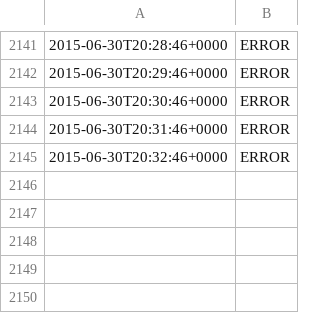
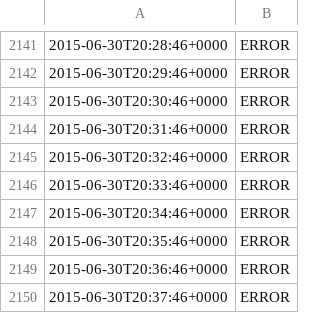
Before and after one commit to battlesnake/greek-bailout-monitor, a TSV file: greek-log.tsv, drawn as a sheet; only a part is shown, gaps mark what is left out; the diff names each change by its address in the sheet, - before the commit and + after, or states it on an @@ line.

Commit message:
Automated update at 2015-06-30T20:38:17+0000

```diff
--- a/greek-log.tsv
+++ b/greek-log.tsv
+row 2146: 2015-06-30T20:33:46+0000 | ERROR
+row 2147: 2015-06-30T20:34:46+0000 | ERROR
+row 2148: 2015-06-30T20:35:46+0000 | ERROR
+row 2149: 2015-06-30T20:36:46+0000 | ERROR
+row 2150: 2015-06-30T20:37:46+0000 | ERROR
```
